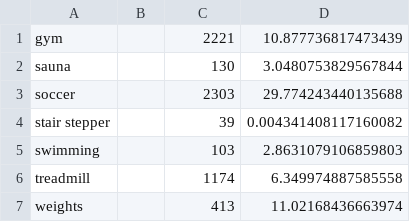
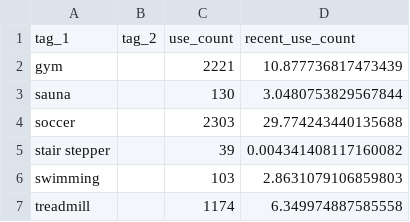
Before and after one commit to barneyb/el-tag-graph, a CSV file: sample-tags.csv, drawn as a sheet; only a part is shown; the shorter side is filled out with more unchanged rows; the diff names each change by its address in the sheet, - before the commit and + after, or states it on an @@ line.

Commit message:
put a header row on the sample CSV

```diff
--- a/sample-tags.csv
+++ b/sample-tags.csv
+row 1: tag_1 | tag_2 | use_count | recent_use_count
```
